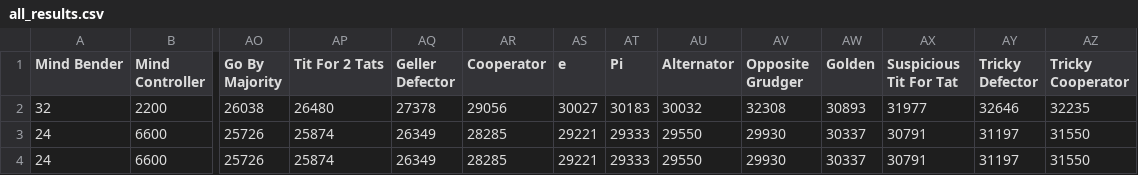
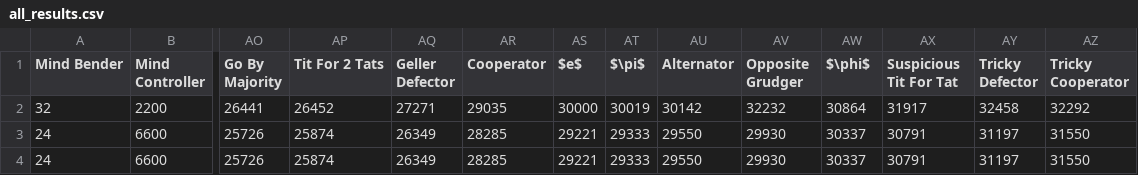
Before and after one commit to Axelrod-Python/Axelrod, a CSV file: assets/all_results.csv, drawn as a sheet; only a part is shown, gaps mark what is left out; removed rows and columns are numbered as before the commit, all else as after; rows hold the shown columns only; the diff names each change by its address in the sheet, - before the commit and + after, or states it on an @@ line.

```diff
--- a/assets/all_results.csv
+++ b/assets/all_results.csv
-AS1: e
+AS1: $e$
-AT1: Pi
+AT1: $\pi$
-AW1: Golden
+AW1: $\phi$
-row 2: 32 | 2200 | 26038 | 26480 | 27378 | 29056 | 30027 | 30183 | 30032 | 32308 | 30893 | 31977 | 32646 | 32235
+row 2: 32 | 2200 | 26441 | 26452 | 27271 | 29035 | 30000 | 30019 | 30142 | 32232 | 30864 | 31917 | 32458 | 32292
```
Also changed, not shown: assets/basic_results.csv, assets/cheating_results.csv, 7 other files.
